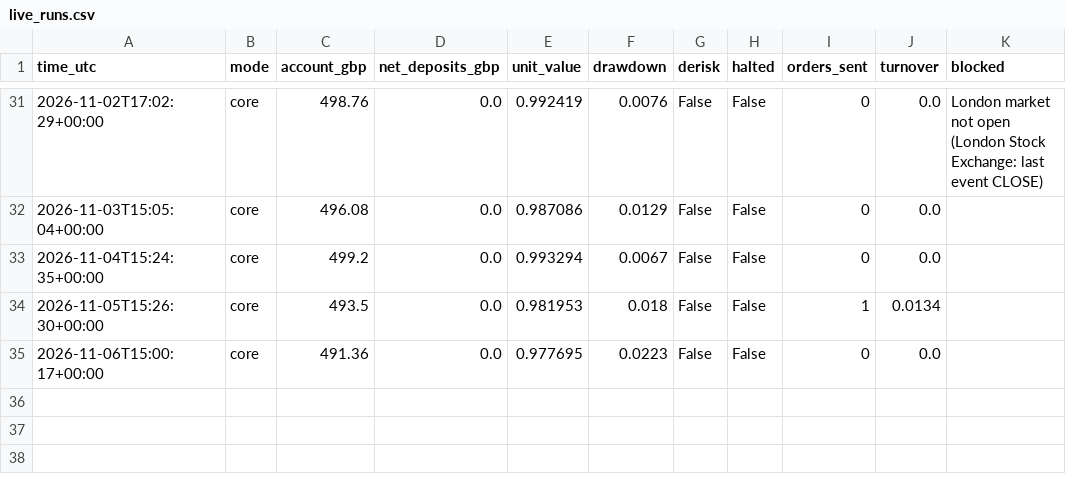
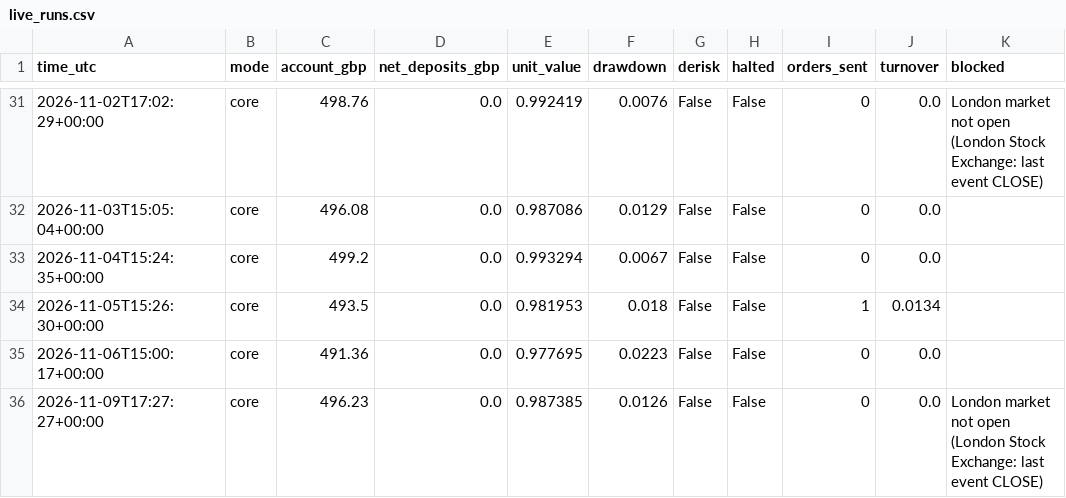
Before and after one commit to vladbrebe/isa-bot, a CSV file: state/live_runs.csv, drawn as a sheet; only a part is shown, gaps mark what is left out; the diff names each change by its address in the sheet, - before the commit and + after, or states it on an @@ line.

```diff
--- a/state/live_runs.csv
+++ b/state/live_runs.csv
+row 36: 2026-11-09T17:27:27+00:00 | core | 496.23 | 0.0 | 0.987385 | 0.0126 | False | False | 0 | 0.0 | London market not open (London Stock Exchange: last event CLOSE)
```
Also changed, not shown: 1 other file.
